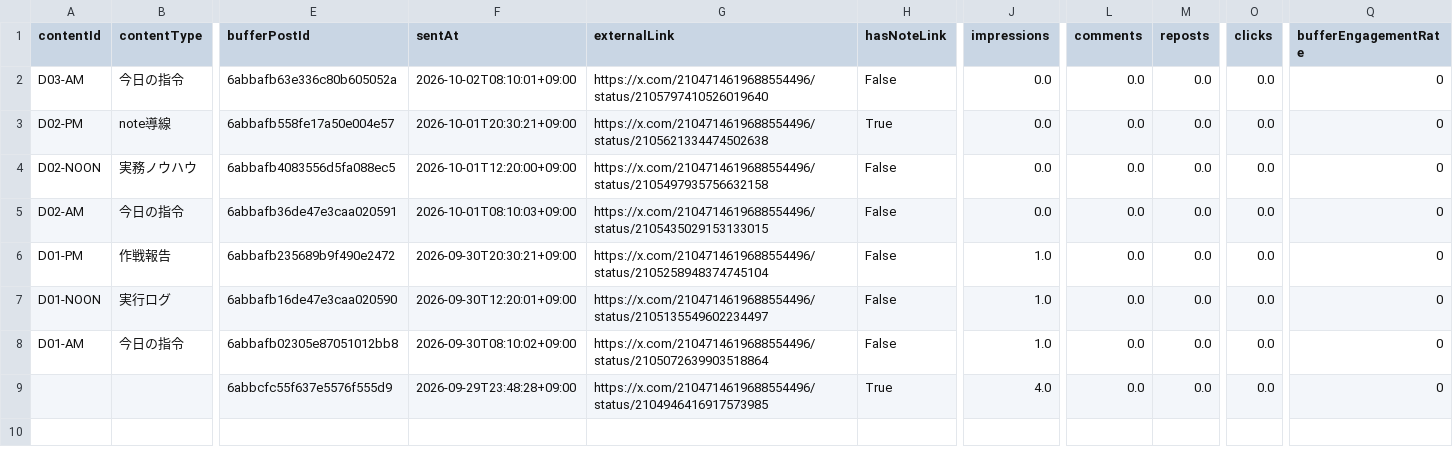
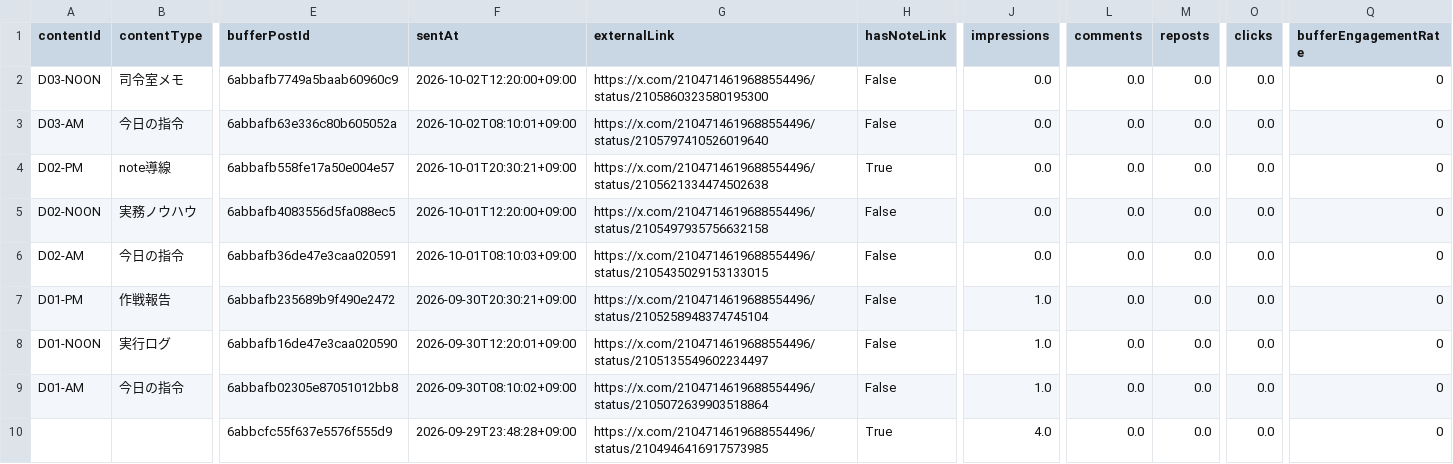
Before and after one commit to innovation4131210-alt/sena-media, a CSV file: automation/ai-command-x/analytics/posts.csv, drawn as a sheet; only a part is shown, gaps mark what is left out; rows hold the shown columns only; the diff names each change by its address in the sheet, - before the commit and + after, or states it on an @@ line.

```diff
--- a/automation/ai-command-x/analytics/posts.csv
+++ b/automation/ai-command-x/analytics/posts.csv
+row 2: D03-NOON | 司令室メモ | 6abbafb7749a5baab60960c9 | 2026-10-02T12:20:00+09:00 | https://x.com/2104714619688554496/status/2105860323580195300 | False | 0.0 | 0.0 | 0.0 | 0.0 | 0
```
Also changed, not shown: 4 other files.
